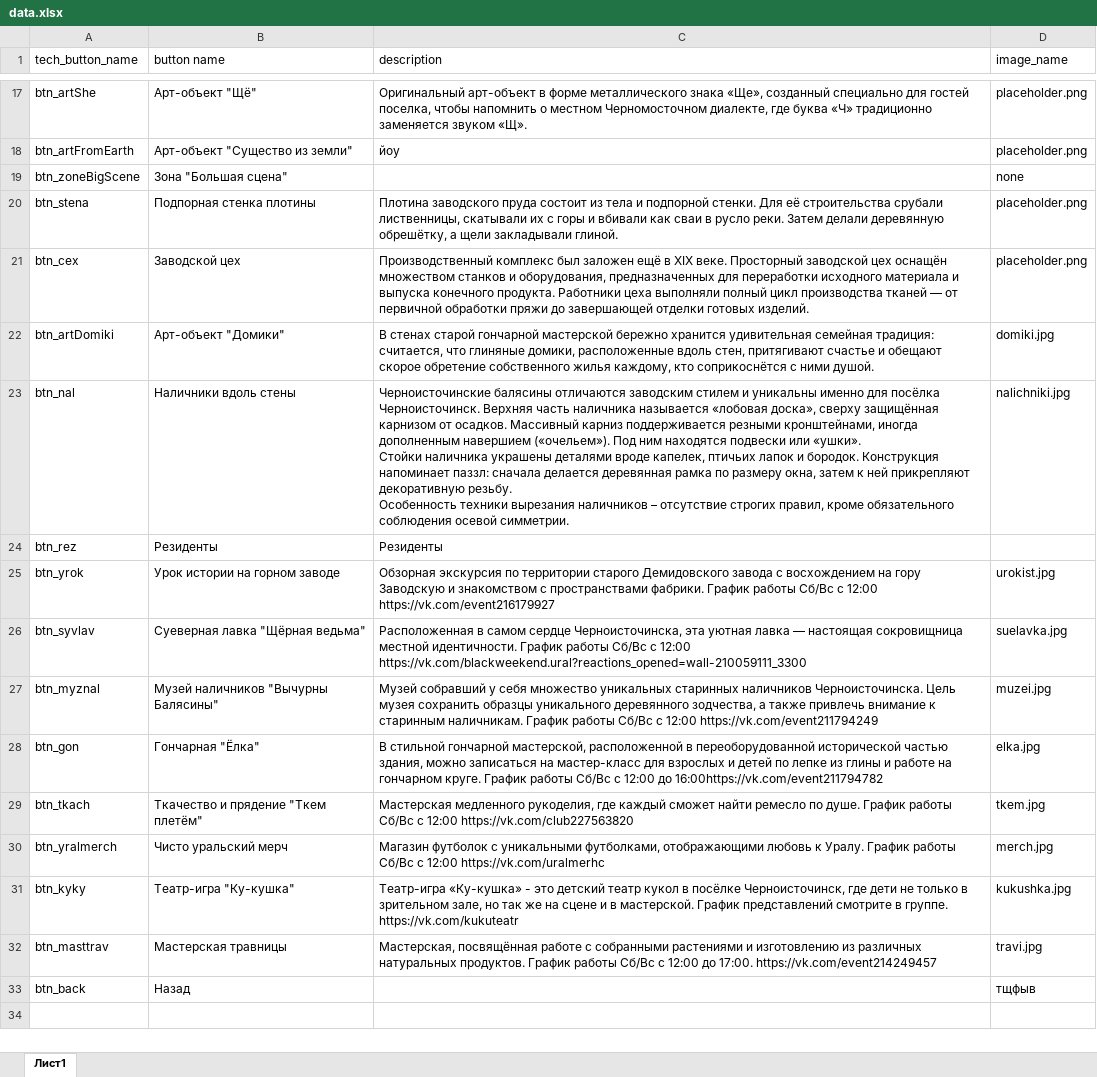
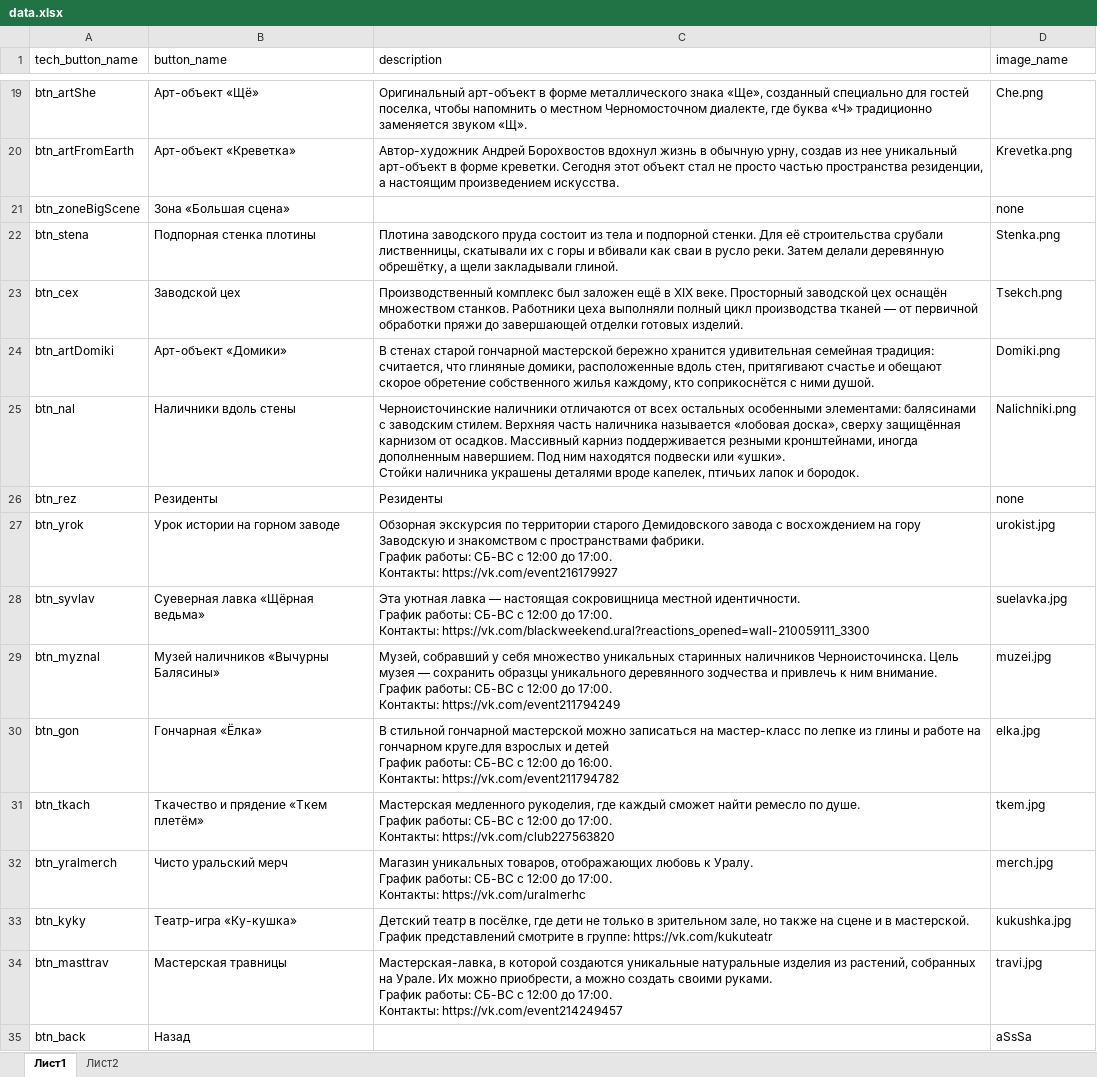
Before and after one commit to COOO-UKNO/ChernyBot, an Excel workbook: data.xlsx, sheet Лист1, drawn as a sheet; only a part is shown, gaps mark what is left out; values as stored, in another font and other column widths than the file's, no borders; addresses are those after the commit; ↵ is a line break in a cell; the diff covers the shown part only; the diff names each change by its address in the sheet, - before the commit and + after, or states it on an @@ line.

```diff
--- a/data.xlsx (sheet Лист1)
+++ b/data.xlsx (sheet Лист1)
+sheet tab: Лист2
-B1: button name
+B1: button_name
-B19 (button_name): Арт-объект "Щё"
+B19 (button_name): Арт-объект «Щё»
-D19 (image_name): placeholder.png
+D19 (image_name): Che.png
-B20 (button_name): Арт-объект "Существо из земли"
+B20 (button_name): Арт-объект «Креветка»
-C20 (description): йоу
+C20 (description): Автор-художник Андрей Борохвостов вдохнул жизнь в обычную урну, создав из нее уникальный арт-объект в форме креветки. Сегодня этот объект стал не просто частью пространства резиденции, а настоящим произведением искусства.
-D20 (image_name): placeholder.png
+D20 (image_name): Krevetka.png
-B21 (button_name): Зона "Большая сцена"
+B21 (button_name): Зона «Большая сцена»
-D22 (image_name): placeholder.png
+D22 (image_name): Stenka.png
-C23 (description): …оснащён множеством станков и оборудования, предназначенных для переработки исходного материала и выпуска конечного продукта. Работники цеха…
+C23 (description): …оснащён множеством станков. Работники цеха…
-D23 (image_name): placeholder.png
+D23 (image_name): Tsekch.png
-B24 (button_name): Арт-объект "Домики"
+B24 (button_name): Арт-объект «Домики»
-D24 (image_name): domiki.jpg
+D24 (image_name): Domiki.png
-C25 (description): Черноисточинские балясины отличаются заводским стилем и уникальны именно для посёлка Черноисточинск. Верхняя часть наличника называется «лобовая доска», сверху защищённая карнизом от осадков. Массивный карниз поддерживается резными кронштейнами, иногда дополненным навершием («очельем»). Под ним находятся подвески или «ушки». ↵ Стойки наличника украшены деталями вроде капелек, птичьих лапок и бородок. Конструкция напоминает паззл: сначала делается деревянная рамка по размеру окна, затем к ней прикрепляют декоративную резьбу. ↵ Особенность техники вырезания наличников – отсутствие строгих правил, кроме обязательного соблюдения осевой симметрии.
+C25 (description): Черноисточинские наличники отличаются от всех остальных особенными элементами: балясинами с заводским стилем. Верхняя часть наличника называется «лобовая доска», сверху защищённая карнизом от осадков. Массивный карниз поддерживается резными кронштейнами, иногда дополненным навершием. Под ним находятся подвески или «ушки». ↵ Стойки наличника украшены деталями вроде капелек, птичьих лапок и бородок.
-D25 (image_name): nalichniki.jpg
+D25 (image_name): Nalichniki.png
-D26 (image_name): (empty)
+D26 (image_name): none
-C27 (description): …фабрики. График работы Сб/Вс с 12:00 https://vk.com/event216179927
+C27 (description): …фабрики. ↵ График работы: СБ-ВС с 12:00 до 17:00. ↵ Контакты: https://vk.com/event216179927
-B28 (button_name): Суеверная лавка "Щёрная ведьма"
+B28 (button_name): Суеверная лавка «Щёрная ведьма»
-C28 (description): Расположенная в самом сердце Черноисточинска, эта уютная лавка — настоящая сокровищница местной идентичности. График работы Сб/Вс с 12:00 https://vk.com/blackweekend.ural?reactions_opened=wall-210059111_3300
+C28 (description): Эта уютная лавка — настоящая сокровищница местной идентичности. ↵ График работы: СБ-ВС с 12:00 до 17:00. ↵ Контакты: https://vk.com/blackweekend.ural?reactions_opened=wall-210059111_3300
-B29 (button_name): Музей наличников "Вычурны Балясины"
+B29 (button_name): Музей наличников «Вычурны Балясины»
-C29 (description): Музей собравший у себя множество уникальных старинных наличников Черноисточинска. Цель музея сохранить образцы уникального деревянного зодчества, а также привлечь внимание к старинным наличникам. График работы Сб/Вс с 12:00 https://vk.com/event211794249
+C29 (description): Музей, собравший у себя множество уникальных старинных наличников Черноисточинска. Цель музея — сохранить образцы уникального деревянного зодчества и привлечь к ним внимание. ↵ График работы: СБ-ВС с 12:00 до 17:00. ↵ Контакты: https://vk.com/event211794249
-B30 (button_name): Гончарная "Ёлка"
+B30 (button_name): Гончарная «Ёлка»
-C30 (description): …стильной гончарной мастерской, расположенной в переоборудованной исторической частью здания, можно записаться на мастер-класс для взрослых и детей по лепке из глины и работе на гончарном круге. График работы Сб/Вс с 12:00 до 16:00https://vk.com/event211794782
+C30 (description): …стильной гончарной мастерской можно записаться на мастер-класс по лепке из глины и работе на гончарном круге.для взрослых и детей ↵ График работы: СБ-ВС с 12:00 до 16:00. ↵ Контакты: https://vk.com/event211794782
-B31 (button_name): Ткачество и прядение "Ткем плетём"
+B31 (button_name): Ткачество и прядение «Ткем плетём»
-C31 (description): …душе. График работы Сб/Вс с 12:00 https://vk.com/club227563820
+C31 (description): …душе. ↵ График работы: СБ-ВС с 12:00 до 17:00. ↵ Контакты: https://vk.com/club227563820
-C32 (description): Магазин футболок с уникальными футболками, отображающими любовь к Уралу. График работы Сб/Вс с 12:00 https://vk.com/uralmerhc
+C32 (description): Магазин уникальных товаров, отображающих любовь к Уралу. ↵ График работы: СБ-ВС с 12:00 до 17:00. ↵ Контакты: https://vk.com/uralmerhc
-B33 (button_name): Театр-игра "Ку-кушка"
+B33 (button_name): Театр-игра «Ку-кушка»
-C33 (description): Театр-игра «Ку-кушка» - это детский театр кукол в посёлке Черноисточинск, где дети не только в зрительном зале, но так же на сцене и в мастерской. График представлений смотрите в группе. https://vk.com/kukuteatr
+C33 (description): Детский театр в посёлке, где дети не только в зрительном зале, но также на сцене и в мастерской. ↵ График представлений смотрите в группе: https://vk.com/kukuteatr
-C34 (description): Мастерская, посвящённая работе с собранными растениями и изготовлению из различных натуральных продуктов. График работы Сб/Вс с 12:00 до 17:00. https://vk.com/event214249457
+C34 (description): Мастерская-лавка, в которой создаются уникальные натуральные изделия из растений, собранных на Урале. Их можно приобрести, а можно создать своими руками. ↵ График работы: СБ-ВС с 12:00 до 17:00. ↵ Контакты: https://vk.com/event214249457
-D35 (image_name): тщфыв
+D35 (image_name): aSsSa
```
Also changed, not shown: 2 added rows and 29 edited cells elsewhere in this sheet, 30 other files.
